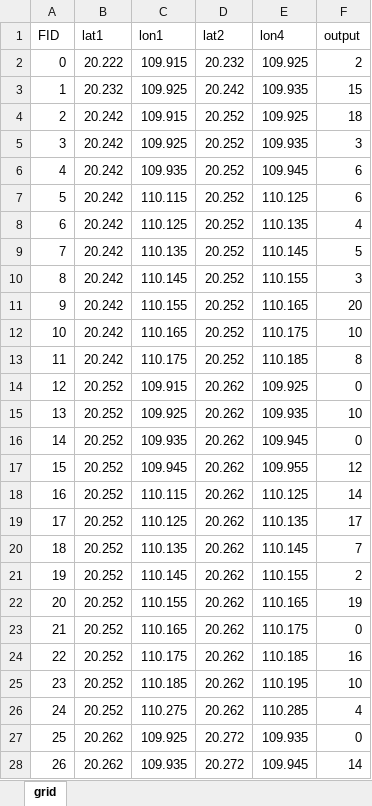
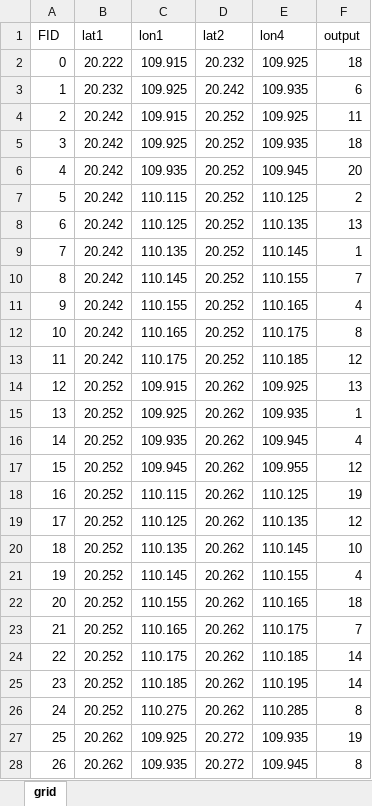
Before and after one commit to 94ycwang/94ycwang.github.io, an Excel workbook: guangdongpower/HPOM/grid.xlsx, sheet grid, drawn as a sheet; only a part is shown; values as stored, in another font and other column widths than the file's, no borders; the diff covers the shown part only; the diff names each change by its address in the sheet, - before the commit and + after, or states it on an @@ line.

Commit message:
Add

```diff
--- a/guangdongpower/HPOM/grid.xlsx (sheet grid)
+++ b/guangdongpower/HPOM/grid.xlsx (sheet grid)
-F2 (output): 2
+F2 (output): 18
-F3 (output): 15
+F3 (output): 6
-F4 (output): 18
+F4 (output): 11
-F5 (output): 3
+F5 (output): 18
-F6 (output): 6
+F6 (output): 20
-F7 (output): 6
+F7 (output): 2
-F8 (output): 4
+F8 (output): 13
-F9 (output): 5
+F9 (output): 1
-F10 (output): 3
+F10 (output): 7
-F11 (output): 20
+F11 (output): 4
-F12 (output): 10
+F12 (output): 8
-F13 (output): 8
+F13 (output): 12
-F14 (output): 0
+F14 (output): 13
-F15 (output): 10
+F15 (output): 1
-F16 (output): 0
+F16 (output): 4
-F18 (output): 14
+F18 (output): 19
-F19 (output): 17
+F19 (output): 12
-F20 (output): 7
+F20 (output): 10
-F21 (output): 2
+F21 (output): 4
-F22 (output): 19
+F22 (output): 18
-F23 (output): 0
+F23 (output): 7
-F24 (output): 16
+F24 (output): 14
-F25 (output): 10
+F25 (output): 14
-F26 (output): 4
+F26 (output): 8
-F27 (output): 0
+F27 (output): 19
-F28 (output): 14
+F28 (output): 8
```
Also changed, not shown: 1480 edited cells elsewhere in this sheet.
